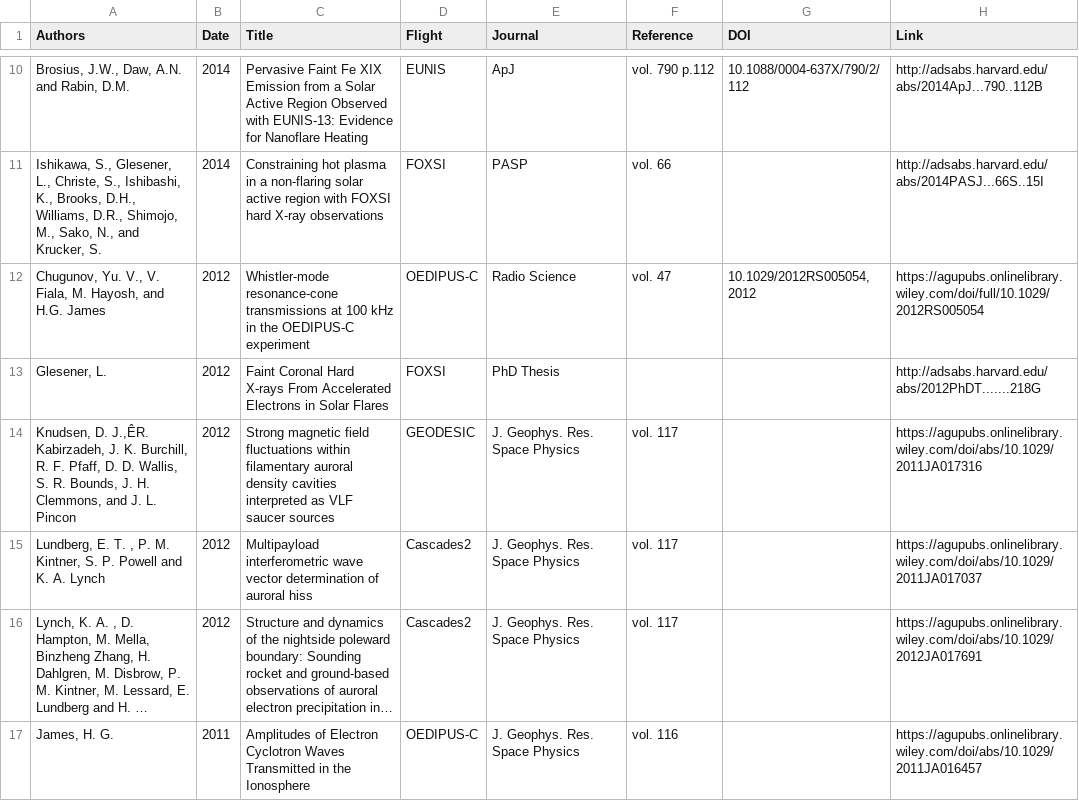
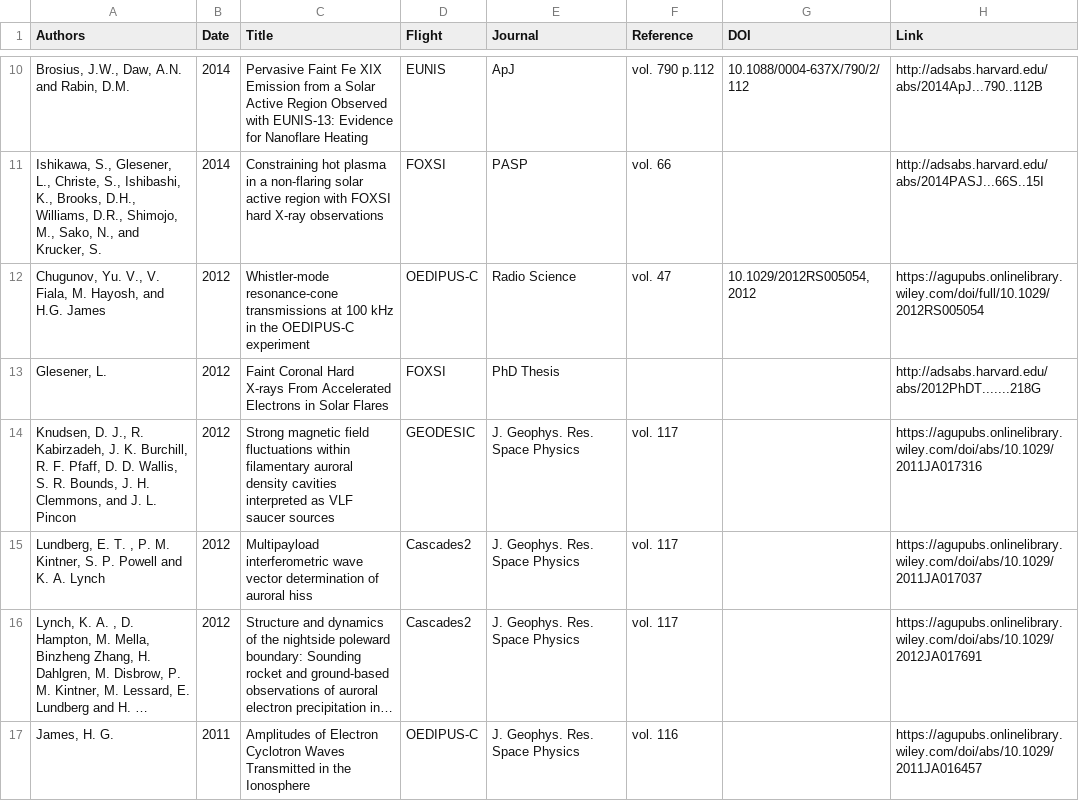
Before and after one commit to smartin41/NASA-rocket-science.github.io, a CSV file: _data/SR-pubs-compilation.csv, drawn as a sheet; only a part is shown, gaps mark what is left out; long unchanged cells end in …; the diff covers the shown part only; the diff names each change by its address in the sheet, - before the commit and + after, or states it on an @@ line.

Commit message:
fixes.

```diff
--- a/_data/SR-pubs-compilation.csv
+++ b/_data/SR-pubs-compilation.csv
-A14 (Authors): Knudsen, D. J.,ÊR. Kabirzadeh, J.…
+A14 (Authors): Knudsen, D. J., R. Kabirzadeh, J.…
```
Also changed, not shown: 9 edited cells elsewhere in this file.
